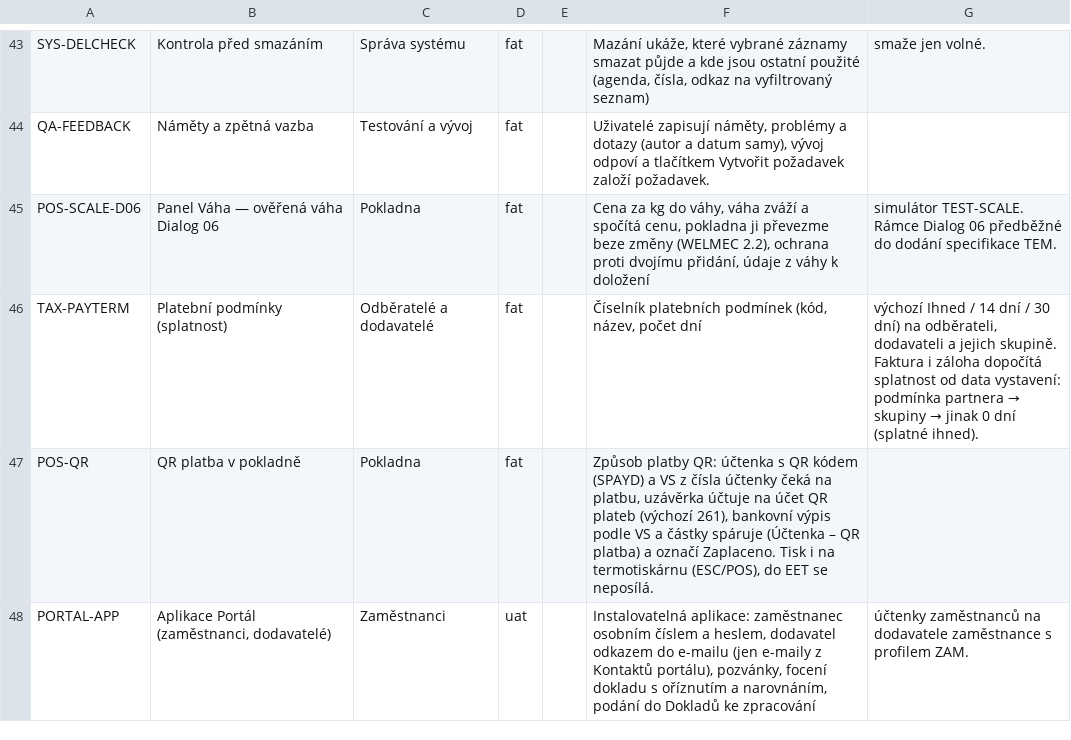
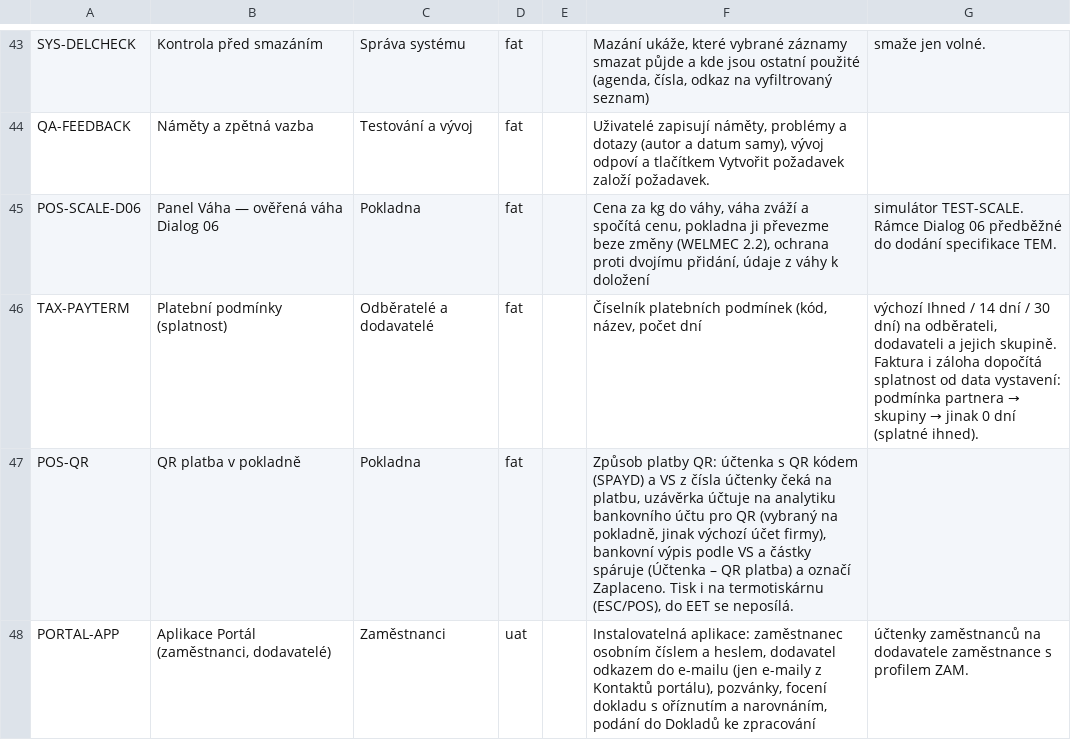
Before and after one commit to bregovic/shanon, a CSV file: docs/qa/1-funkce.csv, drawn as a sheet; only a part is shown, gaps mark what is left out.

Commit message:
change(pos,bank): QR platby pokladny na analytiku bankovního účtu pro QR (vybraný na pokladně, jinak výchozí účet firmy) — pole Účet QR plateb zrušeno, úhrada z výpisu proti stejnému účtu

```diff
--- a/docs/qa/1-funkce.csv
+++ b/docs/qa/1-funkce.csv
@@ -46,3 +46,3 @@ POS-SCALE-D06;Panel Váha — ověřená váha Dialog 06;Pokladna;fat;;Cena za k
 TAX-PAYTERM;Platební podmínky (splatnost);Odběratelé a dodavatelé;fat;;Číselník platebních podmínek (kód, název, počet dní; výchozí Ihned / 14 dní / 30 dní) na odběrateli, dodavateli a jejich skupině. Faktura i záloha dopočítá splatnost od data vystavení: podmínka partnera → skupiny → jinak 0 dní (splatné ihned).
-POS-QR;QR platba v pokladně;Pokladna;fat;;Způsob platby QR: účtenka s QR kódem (SPAYD) a VS z čísla účtenky čeká na platbu, uzávěrka účtuje na účet QR plateb (výchozí 261), bankovní výpis podle VS a částky spáruje (Účtenka – QR platba) a označí Zaplaceno. Tisk i na termotiskárnu (ESC/POS), do EET se neposílá.
+POS-QR;QR platba v pokladně;Pokladna;fat;;Způsob platby QR: účtenka s QR kódem (SPAYD) a VS z čísla účtenky čeká na platbu, uzávěrka účtuje na analytiku bankovního účtu pro QR (vybraný na pokladně, jinak výchozí účet firmy), bankovní výpis podle VS a částky spáruje (Účtenka – QR platba) a označí Zaplaceno. Tisk i na termotiskárnu (ESC/POS), do EET se neposílá.
 PORTAL-APP;Aplikace Portál (zaměstnanci, dodavatelé);Zaměstnanci;uat;;Instalovatelná aplikace: zaměstnanec osobním číslem a heslem, dodavatel odkazem do e-mailu (jen e-maily z Kontaktů portálu), pozvánky, focení dokladu s oříznutím a narovnáním, podání do Dokladů ke zpracování; účtenky zaměstnanců na dodavatele zaměstnance s profilem ZAM.
```
Also changed, not shown: 9 other files.
